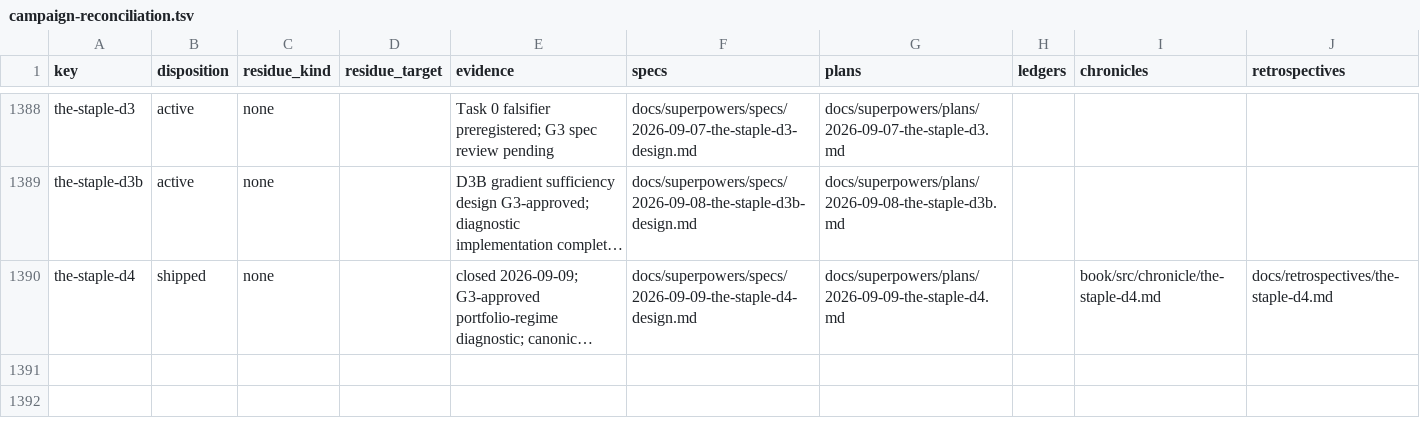
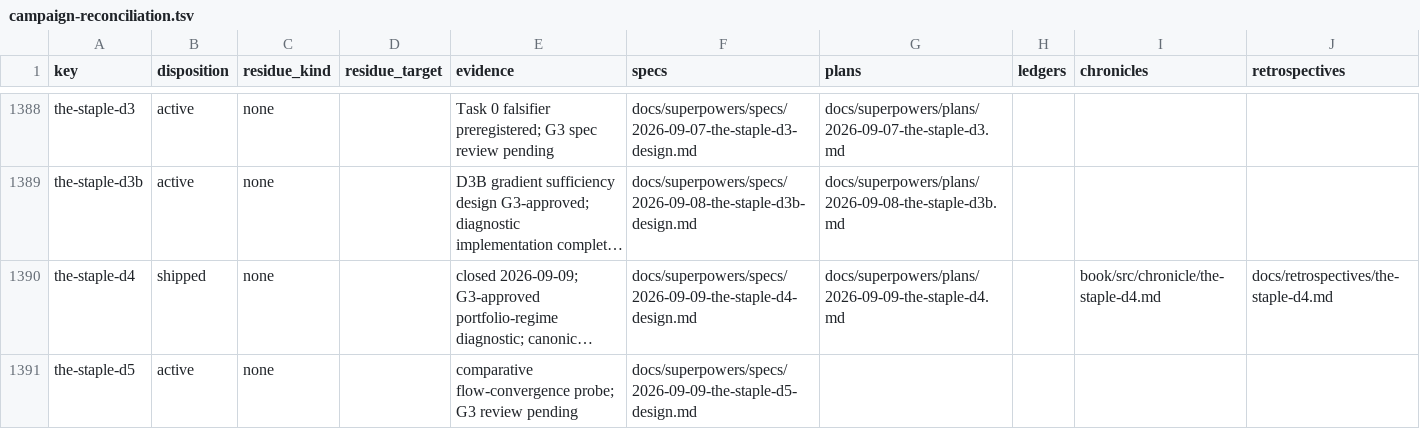
Before and after one commit to hornvale/hornvale, a TSV file: docs/audits/campaign-reconciliation.tsv, drawn as a sheet; only a part is shown, gaps mark what is left out; long unchanged cells end in …; the diff names each change by its address in the sheet, - before the commit and + after, or states it on an @@ line.

Commit message:
docs(staple-d5): register campaign spec

```diff
--- a/docs/audits/campaign-reconciliation.tsv
+++ b/docs/audits/campaign-reconciliation.tsv
+row 1391: the-staple-d5 | active | none |  | comparative flow-convergence probe; G3 review pending | docs/superpowers/specs/2026-09-09-the-staple-d5-design.md
```
Also changed, not shown: 1 other file.
